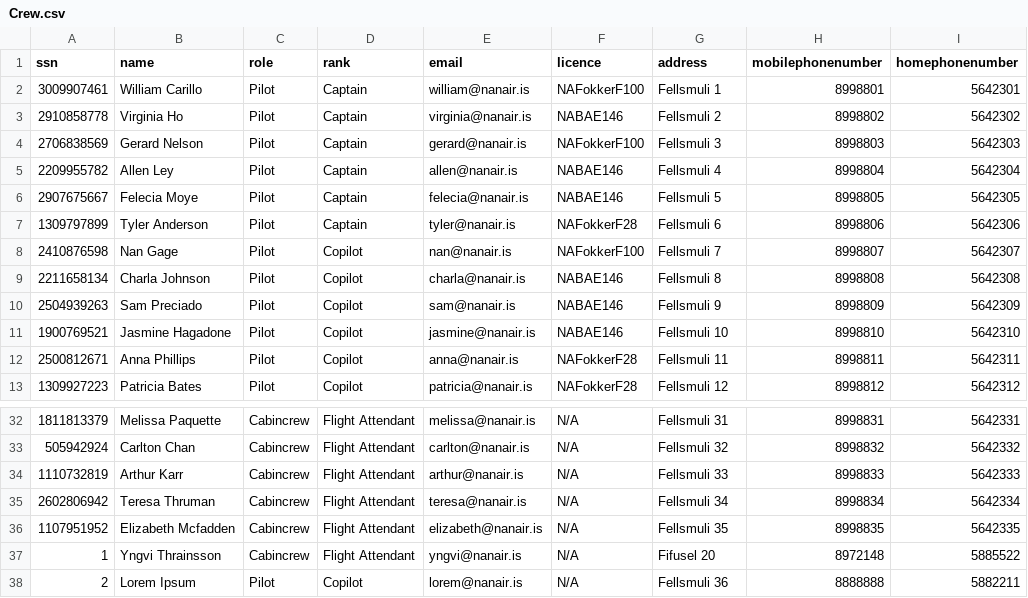
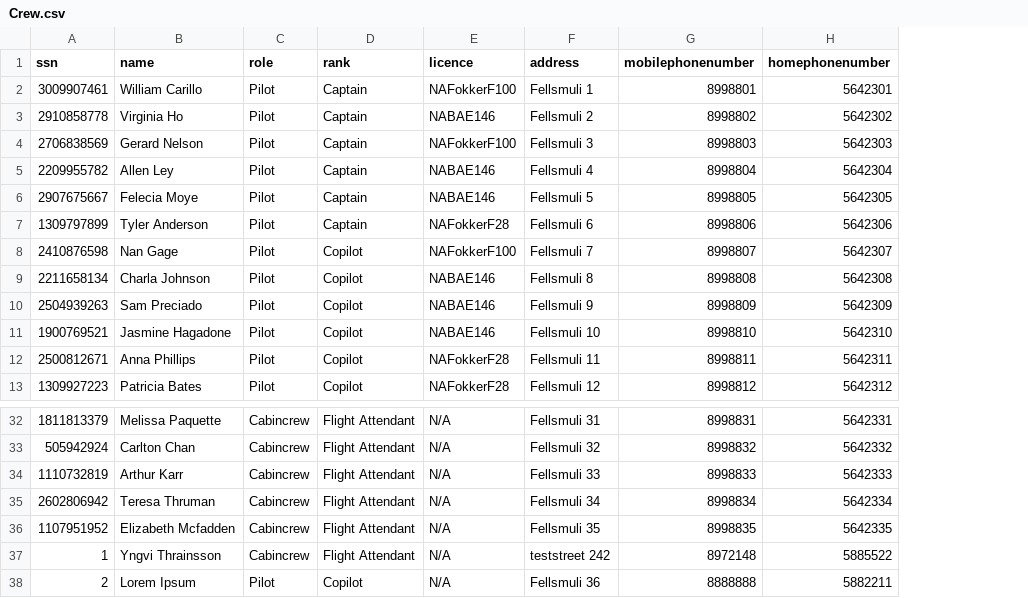
Before and after one commit to DonNinja/VLN-1, a CSV file: STUDENTDATA/Crew.csv, drawn as a sheet; only a part is shown, gaps mark what is left out; removed rows and columns are numbered as before the commit, all else as after; the diff names each change by its address in the sheet, - before the commit and + after, or states it on an @@ line.

```diff
--- a/STUDENTDATA/Crew.csv
+++ b/STUDENTDATA/Crew.csv
-column E (email), rows 2-13: william@nanair.is | virginia@nanair.is | gerard@nanair.is | allen@nanair.is | felecia@nanair.is | tyler@nanair.is | nan@nanair.is | charla@nanair.is | sam@nanair.is | jasmine@nanair.is | anna@nanair.is | patricia@nanair.is; rows 32-38: melissa@nanair.is | carlton@nanair.is | arthur@nanair.is | teresa@nanair.is | elizabeth@nanair.is | yngvi@nanair.is | lorem@nanair.is
-F37 (address): Fifusel 20
+F37 (address): teststreet 242
```
Also changed, not shown: 2 other files.
